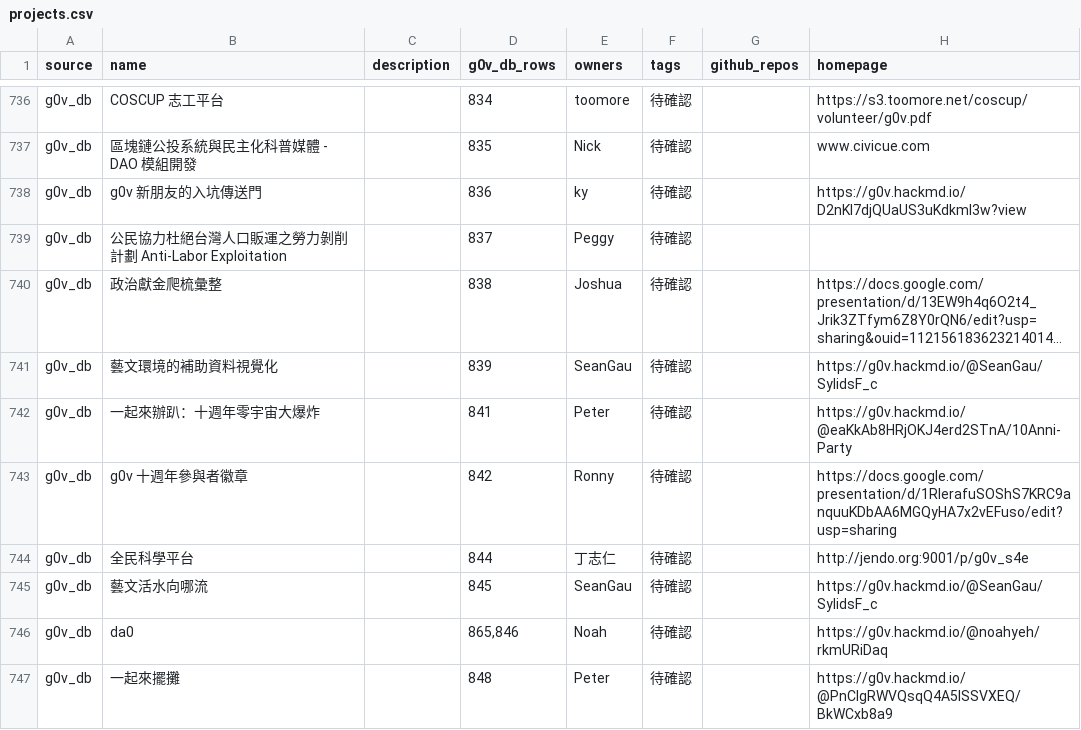
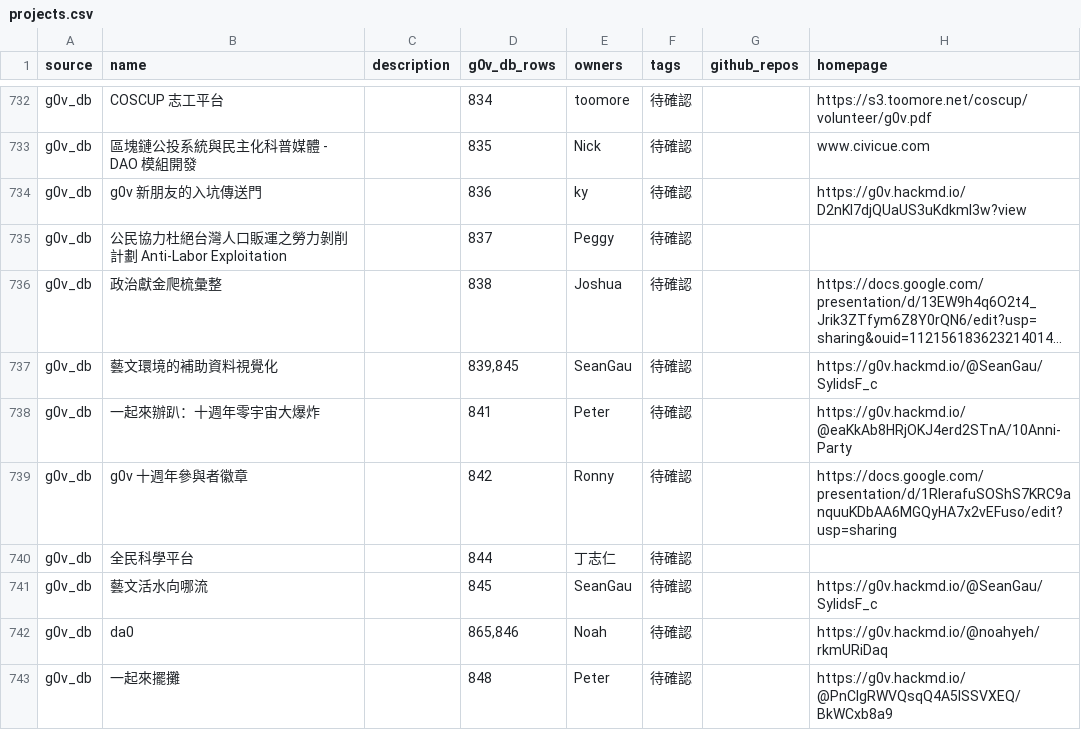
Before and after one commit to g0v/aray, a CSV file: awesome-migration/projects.csv, drawn as a sheet; only a part is shown, gaps mark what is left out; long unchanged cells end in …; addresses are those after the commit; the diff covers the shown part only; the diff names each change by its address in the sheet, - before the commit and + after, or states it on an @@ line.

```diff
--- a/awesome-migration/projects.csv
+++ b/awesome-migration/projects.csv
-D737 (g0v_db_rows): 839
+D737 (g0v_db_rows): 839,845
-H740 (homepage): http://jendo.org:9001/p/g0v_s4e
+H740 (homepage): (empty)
```
Also changed, not shown: 6 removed rows and 15 edited cells elsewhere in this file, awesome-migration/owners.csv, 3 other files.
